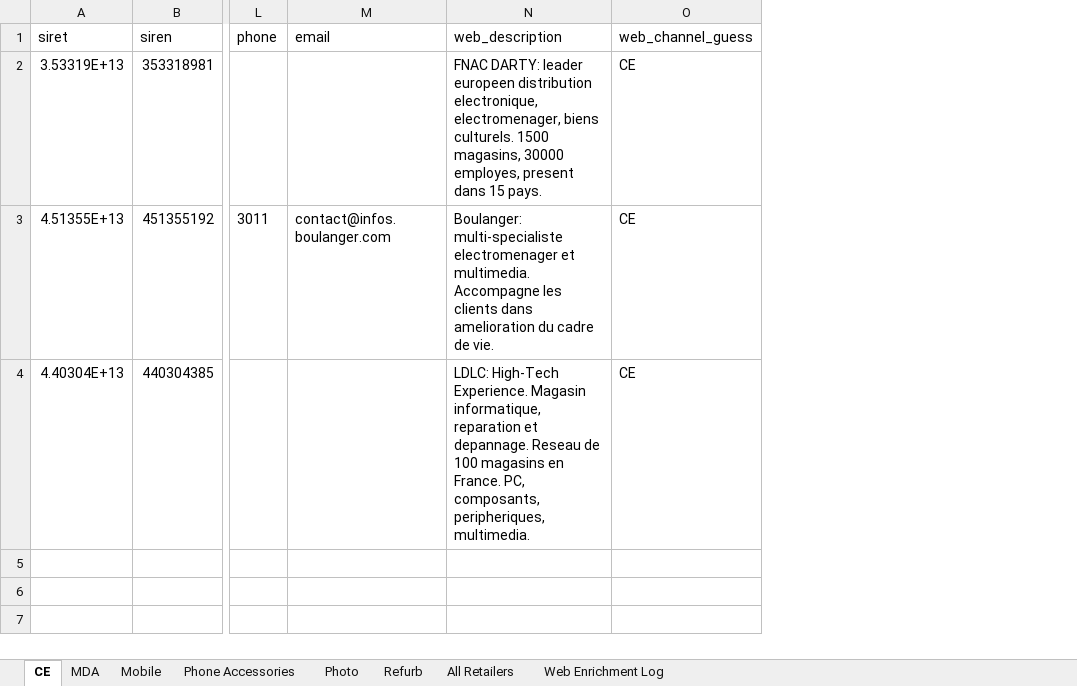
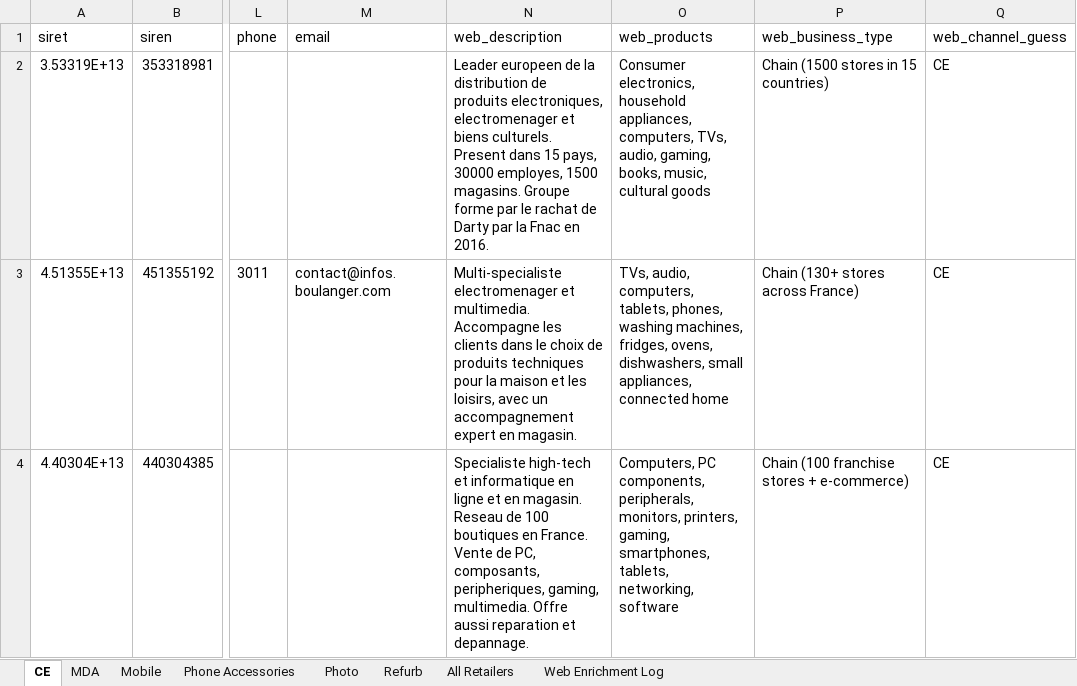
Before and after one commit to kristina-hanxhara9/France-new-approach, an Excel workbook: france_retailers_enriched.xlsx, sheet CE, drawn as a sheet; only a part is shown, gaps mark what is left out; values as stored, in another font and other column widths than the file's, no borders; the diff names each change by its address in the sheet, - before the commit and + after, or states it on an @@ line.

```diff
--- a/france_retailers_enriched.xlsx (sheet CE)
+++ b/france_retailers_enriched.xlsx (sheet CE)
+column O (web_products), rows 2-4: Consumer electronics, household appliances, computers, TVs, audio, gaming, books, music, cultural goods | TVs, audio, computers, tablets, phones, washing machines, fridges, ovens, dishwashers, small appliances, connected home | Computers, PC components, peripherals, monitors, printers, gaming, smartphones, tablets, networking, software
+column P (web_business_type), rows 2-4: Chain (1500 stores in 15 countries) | Chain (130+ stores across France) | Chain (100 franchise stores + e-commerce)
-N2 (web_description): FNAC DARTY: leader europeen distribution electronique, electromenager, biens culturels. 1500 magasins, 30000 employes, present dans 15 pays.
+N2 (web_description): Leader europeen de la distribution de produits electroniques, electromenager et biens culturels. Present dans 15 pays, 30000 employes, 1500 magasins. Groupe forme par le rachat de Darty par la Fnac en 2016.
-N3 (web_description): Boulanger: multi-specialiste electromenager et multimedia. Accompagne les clients dans amelioration du cadre de vie.
+N3 (web_description): Multi-specialiste electromenager et multimedia. Accompagne les clients dans le choix de produits techniques pour la maison et les loisirs, avec un accompagnement expert en magasin.
-N4 (web_description): LDLC: High-Tech Experience. Magasin informatique, reparation et depannage. Reseau de 100 magasins en France. PC, composants, peripheriques, multimedia.
+N4 (web_description): Specialiste high-tech et informatique en ligne et en magasin. Reseau de 100 boutiques en France. Vente de PC, composants, peripheriques, gaming, multimedia. Offre aussi reparation et depannage.
```
Also changed, not shown: sheet Web Enrichment Log, sheet All Retailers, sheet MDA, sheet Mobile, sheet Photo, sheet Refurb, 1 more sheet, 2 other files.
